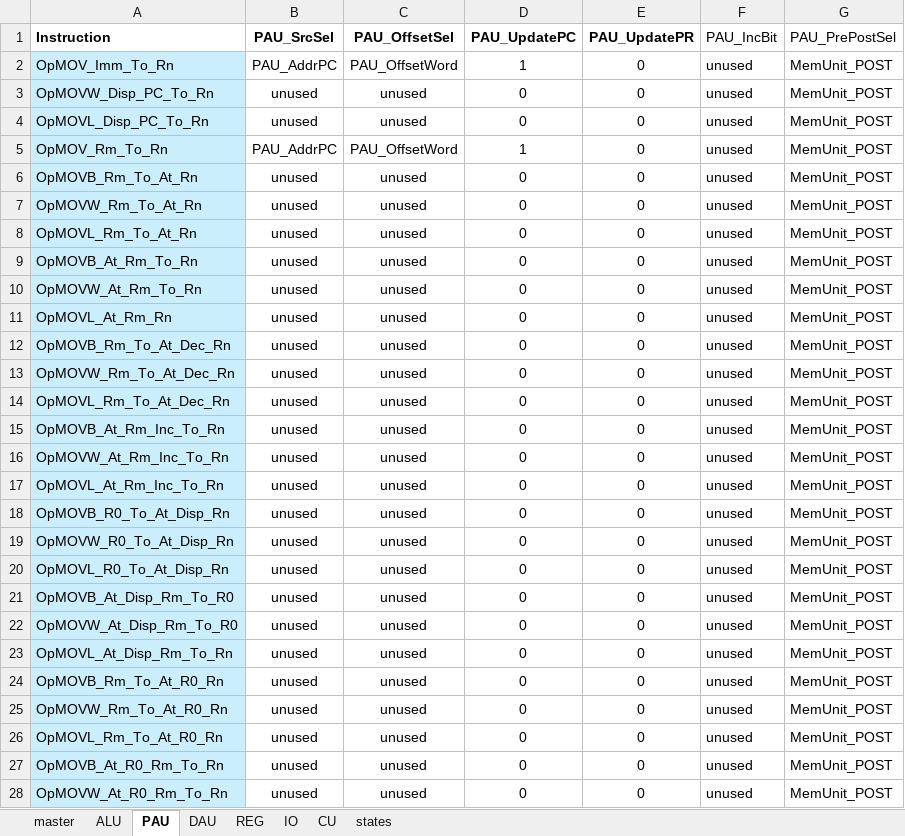
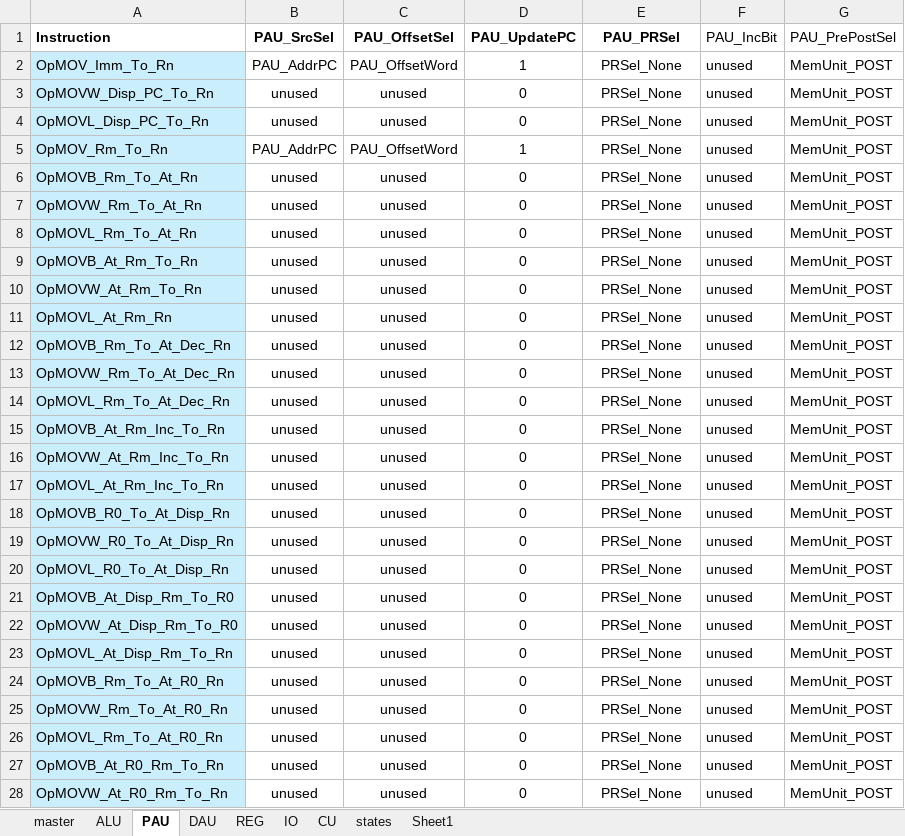
Before and after one commit to garrettknuf/EE188, an Excel workbook: HW2/autogen/CUSignals.xlsx, sheet PAU, drawn as a sheet; only a part is shown; values as stored, in another font and other column widths than the file's, no borders; table styles not drawn; the diff covers the shown part only; the diff names each change by its address in the sheet, - before the commit and + after, or states it on an @@ line.

```diff
--- a/HW2/autogen/CUSignals.xlsx (sheet PAU)
+++ b/HW2/autogen/CUSignals.xlsx (sheet PAU)
+sheet tab: Sheet1
-E1: PAU_UpdatePR
+E1: PAU_PRSel
-E2:E28 (PAU_PRSel): 0
+E2:E28 (PAU_PRSel): PRSel_None
```
Also changed, not shown: 101 edited cells elsewhere in this sheet, sheet master, sheet REG, sheet CU, sheet IO, sheet states, sheet DAU, 1 more sheet, 16 other files.
